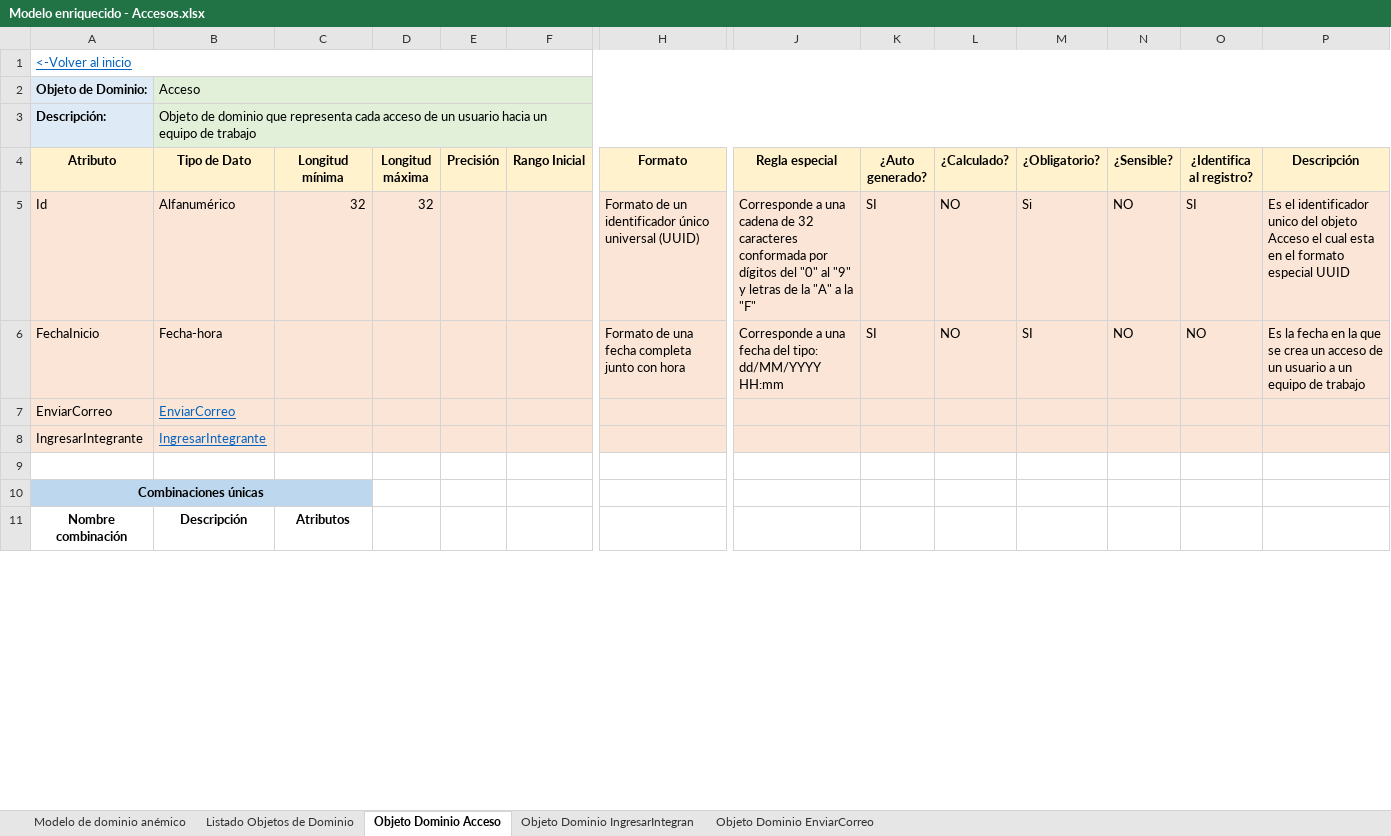
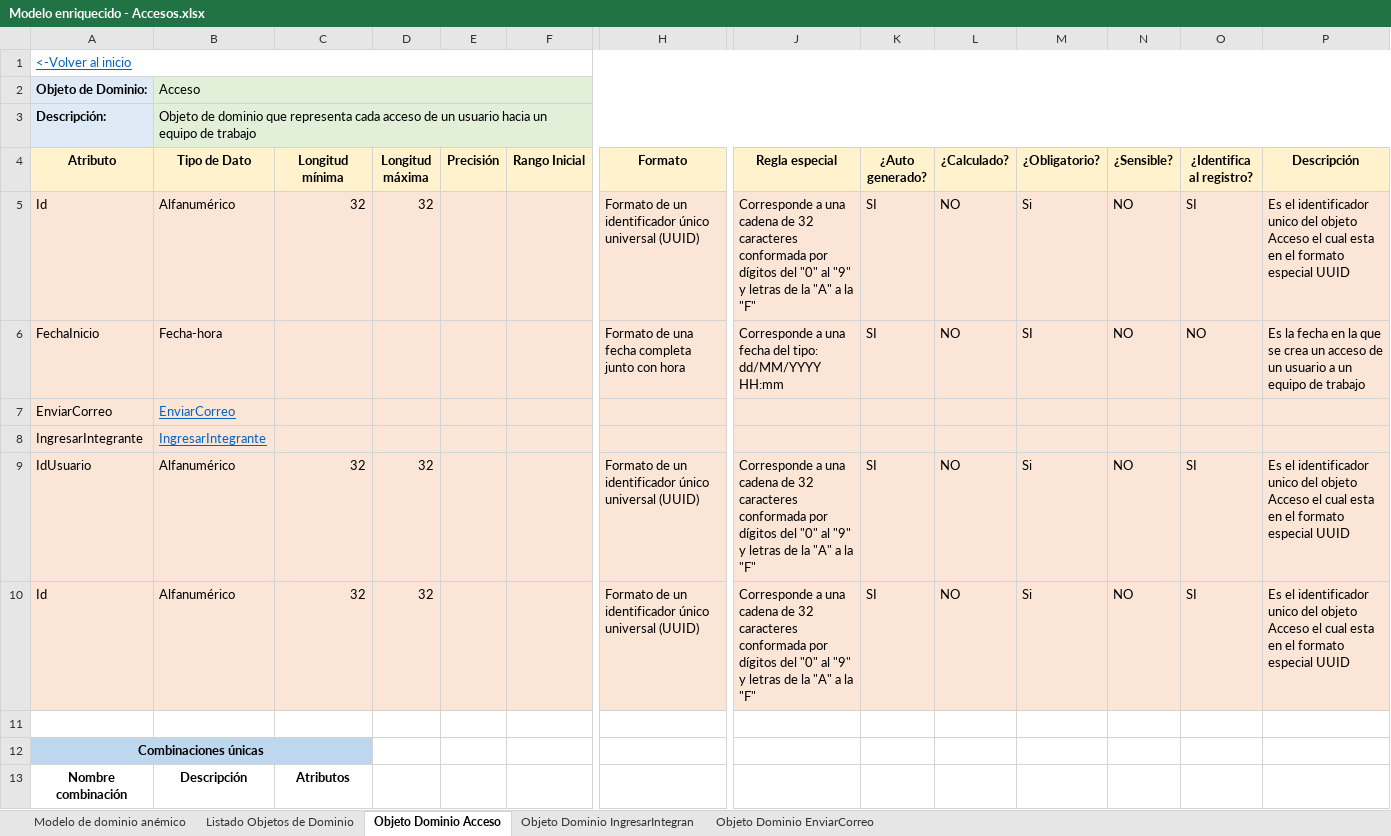
Before and after one commit to Migue1409-KP/DOO-working-group, an Excel workbook: ModelosEnriquecidos/Modelo enriquecido - Accesos.xlsx, sheet Objeto Dominio Acceso, drawn as a sheet; only a part is shown, gaps mark what is left out; values as stored, in another font and other column widths than the file's, no borders; rows hold the shown columns only; the diff covers the shown part only; the diff names each change by its address in the sheet, - before the commit and + after, or states it on an @@ line.

Commit message:
Actualizar documentos de modelo enriquecido

```diff
--- a/ModelosEnriquecidos/Modelo enriquecido - Accesos.xlsx (sheet Objeto Dominio Acceso)
+++ b/ModelosEnriquecidos/Modelo enriquecido - Accesos.xlsx (sheet Objeto Dominio Acceso)
+row 9: IdUsuario | Alfanumérico | 32 | 32 |  |  | Formato de un identificador único universal (UUID) | Corresponde a una cadena de 32 caracteres conformada por dígitos del "0" al "9" y letras de la "A" a la "F" | SI | NO | Si | NO | SI | Es el identificador unico del objeto Acceso el cual esta en el formato especial UUID
+row 10: Id | Alfanumérico | 32 | 32 |  |  | Formato de un identificador único universal (UUID) | Corresponde a una cadena de 32 caracteres conformada por dígitos del "0" al "9" y letras de la "A" a la "F" | SI | NO | Si | NO | SI | Es el identificador unico del objeto Acceso el cual esta en el formato especial UUID
```
Also changed, not shown: 3 edited cells elsewhere in this sheet, sheet Objeto Dominio EnviarCorreo, charts or pictures, ModelosEnriquecidos/Modelo enriquecido - Notificaciones.xlsx, ModelosEnriquecidos/Modelo enriquecido - Personalizaciones.xlsx, 1 other file.
